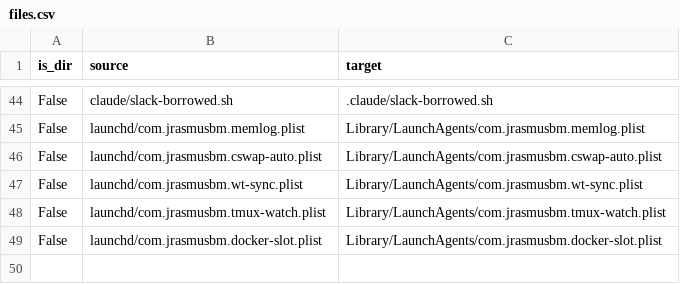
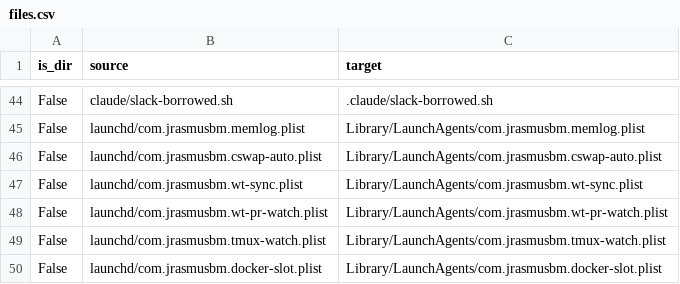
Before and after one commit to JRasmusBm/dotfiles, a CSV file: files.csv, drawn as a sheet; only a part is shown, gaps mark what is left out.

```diff
--- a/files.csv
+++ b/files.csv
@@ -47,2 +47,3 @@ False,launchd/com.jrasmusbm.cswap-auto.plist,Library/LaunchAgents/com.jrasmusbm.
 False,launchd/com.jrasmusbm.wt-sync.plist,Library/LaunchAgents/com.jrasmusbm.wt-sync.plist
+False,launchd/com.jrasmusbm.wt-pr-watch.plist,Library/LaunchAgents/com.jrasmusbm.wt-pr-watch.plist
 False,launchd/com.jrasmusbm.tmux-watch.plist,Library/LaunchAgents/com.jrasmusbm.tmux-watch.plist
```
Also changed, not shown: 2 other files.
